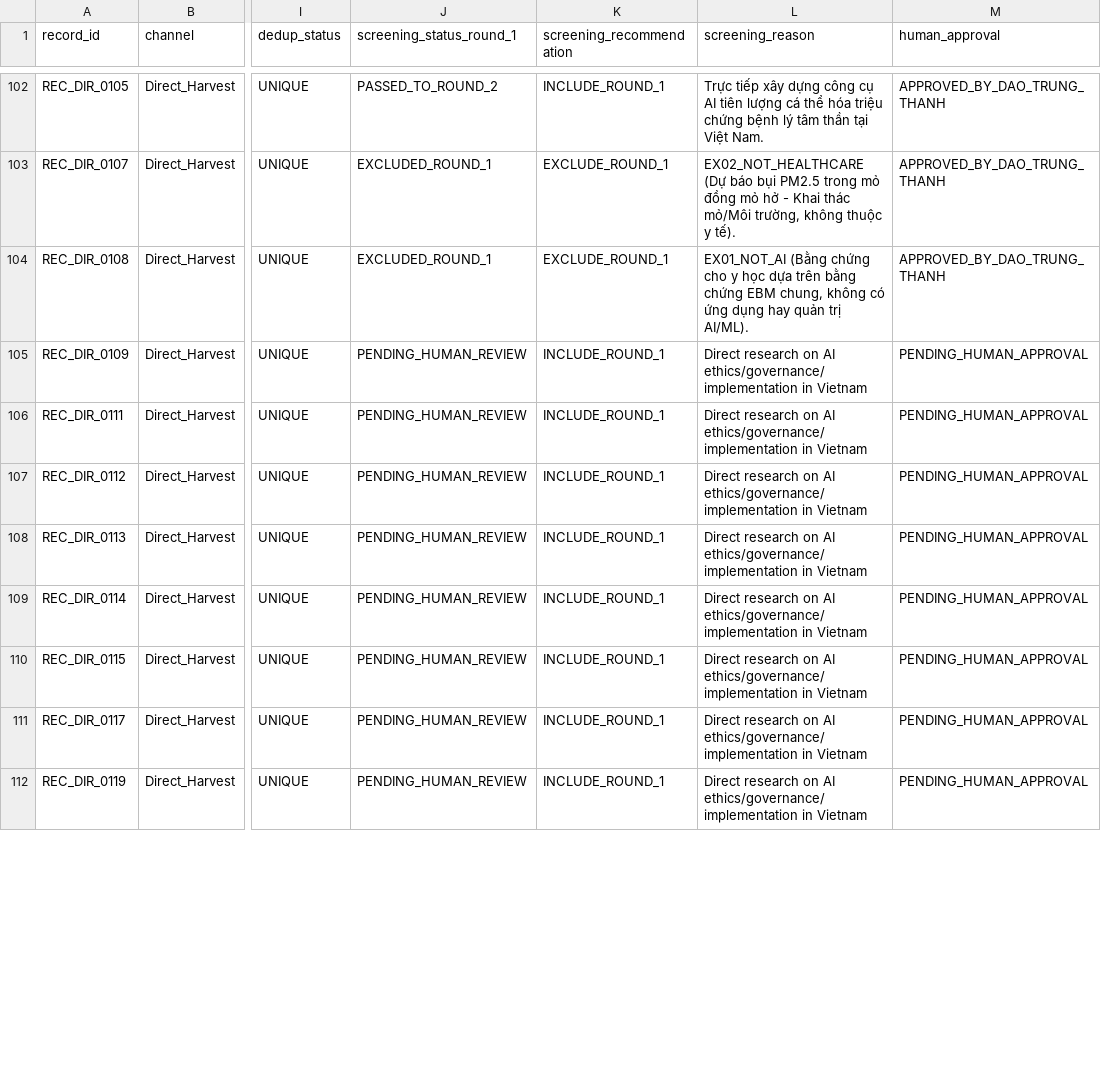
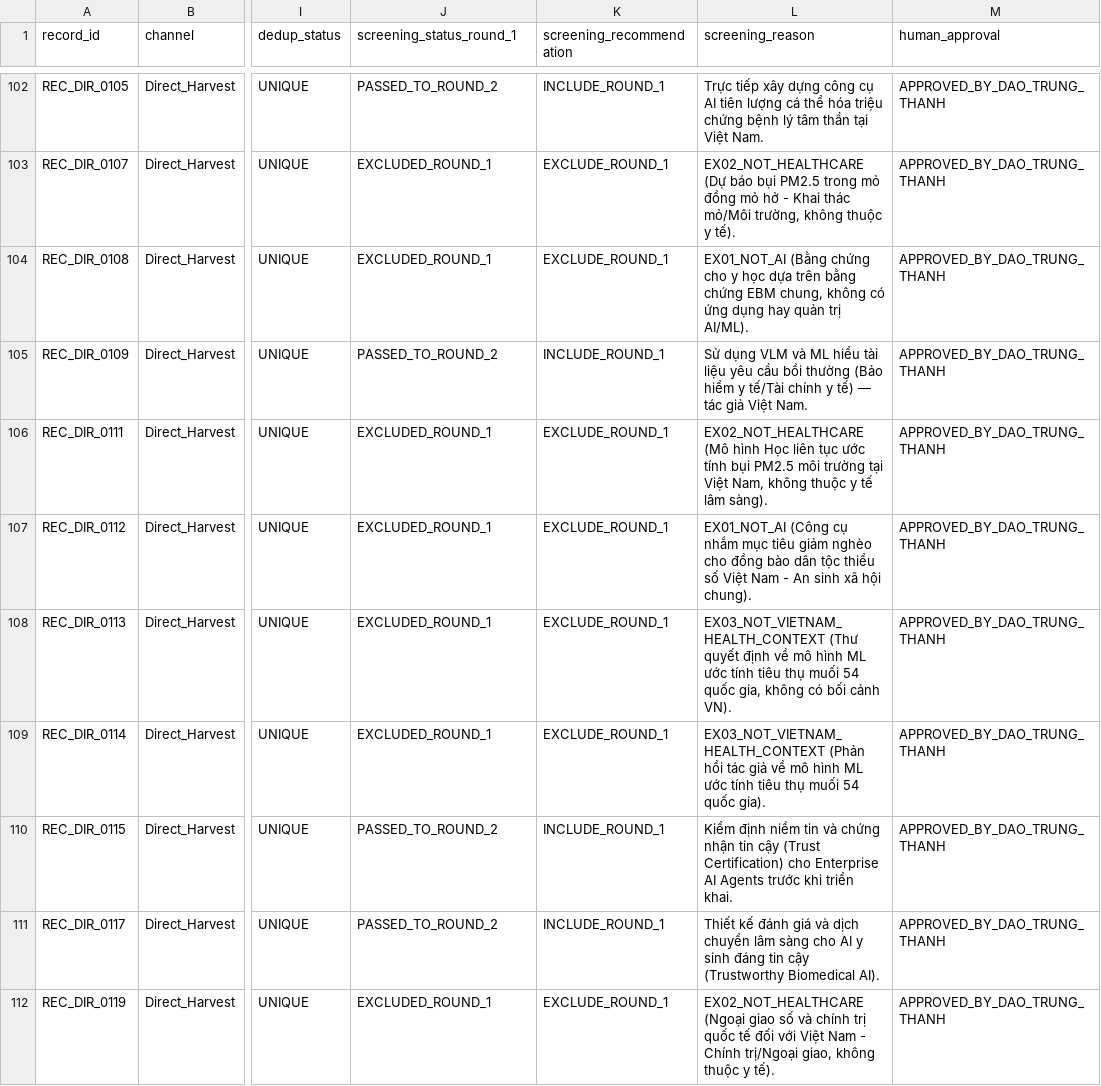
Before and after one commit to thanh-abaii/ai-ethics-healthcare-vietnam, a CSV file: artifacts/official-search-run-2026-07-31/official-screening-workspace-round-1.csv, drawn as a sheet; only a part is shown, gaps mark what is left out; the diff covers the shown part only; the diff names each change by its address in the sheet, - before the commit and + after, or states it on an @@ line.

Commit message:
feat(screening): record Batch 6 human approval by Dao Trung Thanh

```diff
--- a/artifacts/official-search-run-2026-07-31/official-screening-workspace-round-1.csv
+++ b/artifacts/official-search-run-2026-07-31/official-screening-workspace-round-1.csv
-J105 (screening_status_round_1): PENDING_HUMAN_REVIEW
+J105 (screening_status_round_1): PASSED_TO_ROUND_2
-L105 (screening_reason): Direct research on AI ethics/governance/implementation in Vietnam
+L105 (screening_reason): Sử dụng VLM và ML hiểu tài liệu yêu cầu bồi thường (Bảo hiểm y tế/Tài chính y tế) — tác giả Việt Nam.
-M105:M112 (human_approval): PENDING_HUMAN_APPROVAL
+M105:M112 (human_approval): APPROVED_BY_DAO_TRUNG_THANH
-J106:J109 (screening_status_round_1): PENDING_HUMAN_REVIEW
+J106:J109 (screening_status_round_1): EXCLUDED_ROUND_1
-K106:K109 (screening_recommendation): INCLUDE_ROUND_1
+K106:K109 (screening_recommendation): EXCLUDE_ROUND_1
-L106 (screening_reason): Direct research on AI ethics/governance/implementation in Vietnam
+L106 (screening_reason): EX02_NOT_HEALTHCARE (Mô hình Học liên tục ước tính bụi PM2.5 môi trường tại Việt Nam, không thuộc y tế lâm sàng).
-L107 (screening_reason): Direct research on AI ethics/governance/implementation in Vietnam
+L107 (screening_reason): EX01_NOT_AI (Công cụ nhắm mục tiêu giảm nghèo cho đồng bào dân tộc thiểu số Việt Nam - An sinh xã hội chung).
-L108 (screening_reason): Direct research on AI ethics/governance/implementation in Vietnam
+L108 (screening_reason): EX03_NOT_VIETNAM_HEALTH_CONTEXT (Thư quyết định về mô hình ML ước tính tiêu thụ muối 54 quốc gia, không có bối cảnh VN).
-L109 (screening_reason): Direct research on AI ethics/governance/implementation in Vietnam
+L109 (screening_reason): EX03_NOT_VIETNAM_HEALTH_CONTEXT (Phản hồi tác giả về mô hình ML ước tính tiêu thụ muối 54 quốc gia).
-J110:J111 (screening_status_round_1): PENDING_HUMAN_REVIEW
+J110:J111 (screening_status_round_1): PASSED_TO_ROUND_2
-L110 (screening_reason): Direct research on AI ethics/governance/implementation in Vietnam
+L110 (screening_reason): Kiểm định niềm tin và chứng nhận tin cậy (Trust Certification) cho Enterprise AI Agents trước khi triển khai.
-L111 (screening_reason): Direct research on AI ethics/governance/implementation in Vietnam
+L111 (screening_reason): Thiết kế đánh giá và dịch chuyển lâm sàng cho AI y sinh đáng tin cậy (Trustworthy Biomedical AI).
-J112 (screening_status_round_1): PENDING_HUMAN_REVIEW
+J112 (screening_status_round_1): EXCLUDED_ROUND_1
-K112 (screening_recommendation): INCLUDE_ROUND_1
+K112 (screening_recommendation): EXCLUDE_ROUND_1
-L112 (screening_reason): Direct research on AI ethics/governance/implementation in Vietnam
+L112 (screening_reason): EX02_NOT_HEALTHCARE (Ngoại giao số và chính trị quốc tế đối với Việt Nam - Chính trị/Ngoại giao, không thuộc y tế).
```
Also changed, not shown: 42 edited cells elsewhere in this file, 1 other file.
